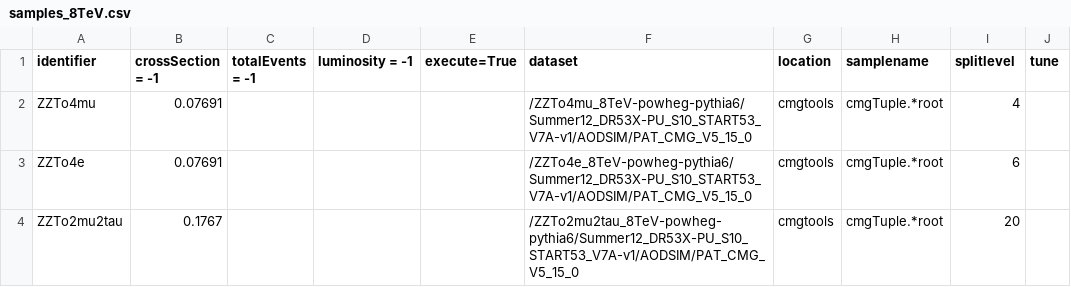
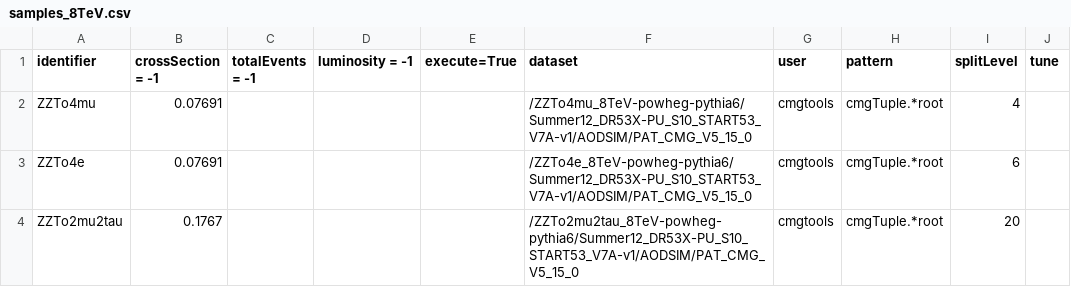
Before and after one commit to bellan/VVXAnalysis, a CSV file: Producers/python/samples_8TeV.csv, drawn as a sheet; only a part is shown.

```diff
--- a/Producers/python/samples_8TeV.csv
+++ b/Producers/python/samples_8TeV.csv
@@ -1,2 +1,2 @@
-identifier,crossSection = -1,totalEvents = -1,luminosity = -1,execute=True,dataset,location,samplename,splitlevel,tune
+identifier,crossSection = -1,totalEvents = -1,luminosity = -1,execute=True,dataset,user,pattern,splitLevel,tune
 ZZTo4mu,0.07691,,,,/ZZTo4mu_8TeV-powheg-pythia6/Summer12_DR53X-PU_S10_START53_V7A-v1/AODSIM/PAT_CMG_V5_15_0,cmgtools,cmgTuple.*root,4,
```
Also changed, not shown: 4 other files.
